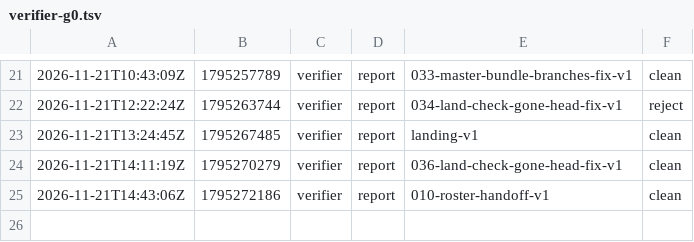
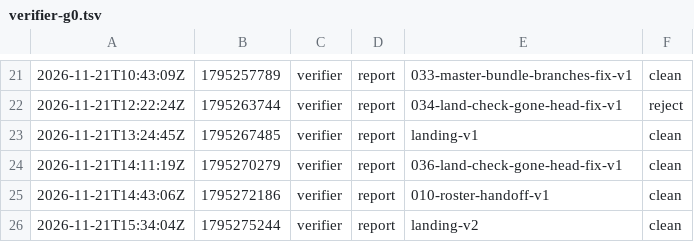
Before and after one commit to br1anchen/open-pstack, a TSV file: events/verifier-g0.tsv, drawn as a sheet; only a part is shown, gaps mark what is left out.

Commit message:
kitchen: verifier publishes 2 files
Co-authored-by: Brian Chen <brianchen8990@gmail.com>

```diff
--- a/events/verifier-g0.tsv
+++ b/events/verifier-g0.tsv
@@ -25 +25,2 @@
 2026-11-21T14:43:06Z	1795272186	verifier	report	010-roster-handoff-v1	clean
+2026-11-21T15:34:04Z	1795275244	verifier	report	landing-v2	clean
```
Also changed, not shown: 1 other file.
